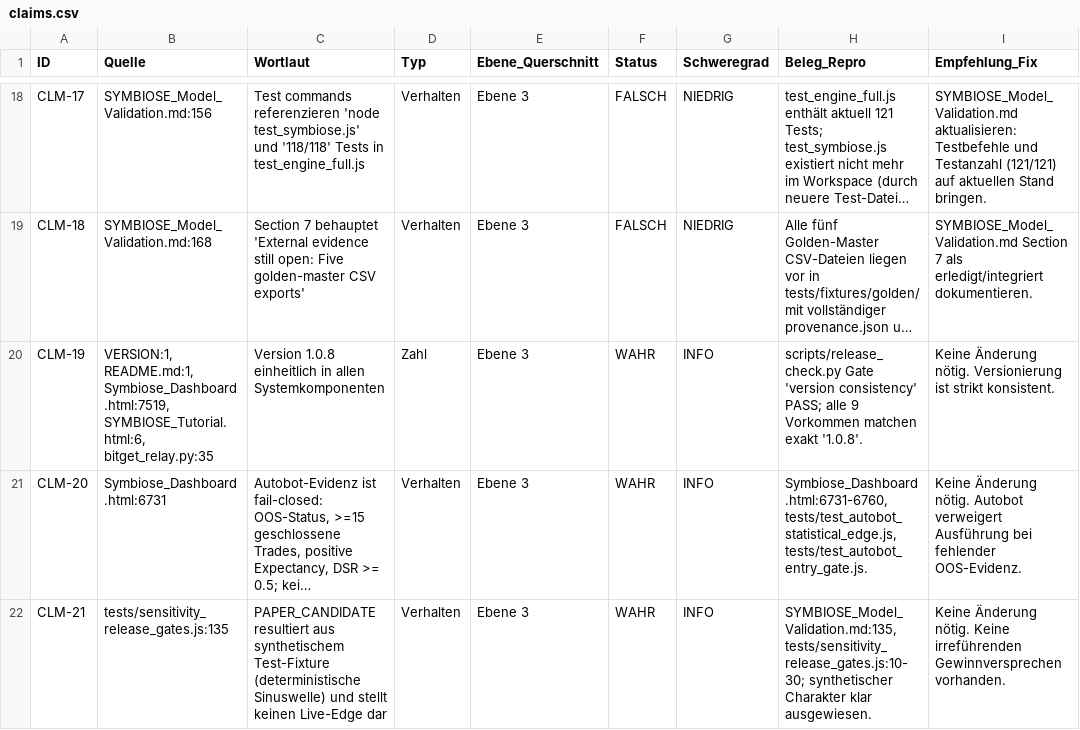
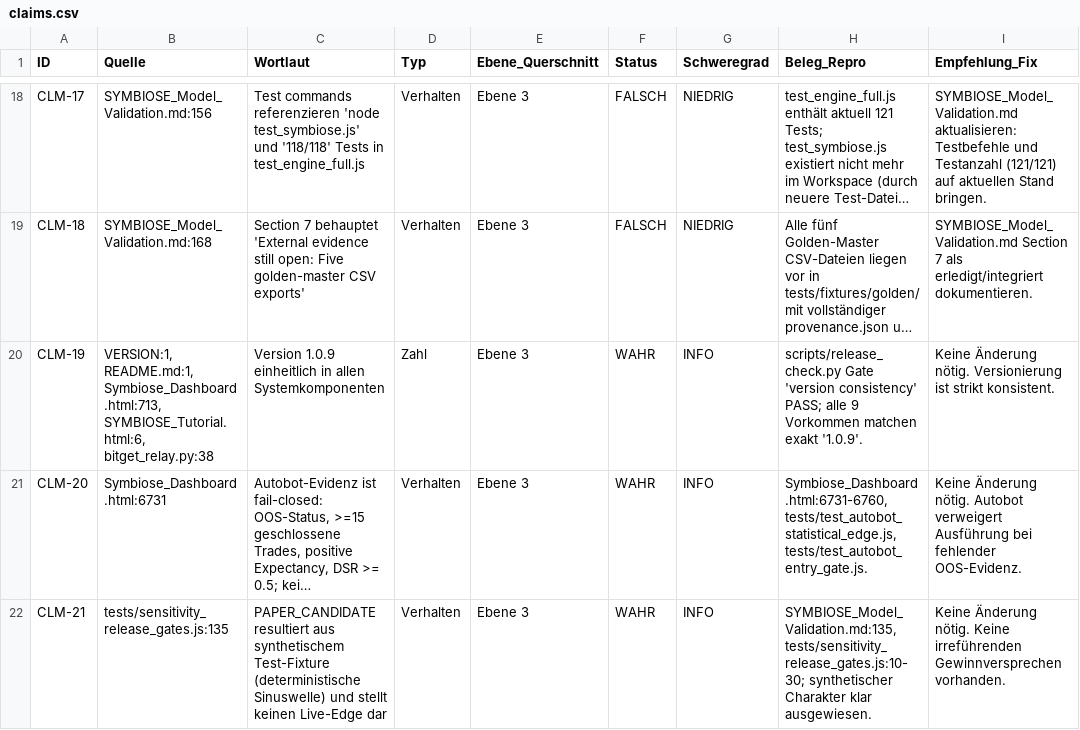
Before and after one commit to trixr1907/AURA-Quant-Terminal, a CSV file: claims.csv, drawn as a sheet; only a part is shown, gaps mark what is left out; long unchanged cells end in …; the diff names each change by its address in the sheet, - before the commit and + after, or states it on an @@ line.

Commit message:
chore(release): bump version to v1.0.9

```diff
--- a/claims.csv
+++ b/claims.csv
-B20 (Quelle): VERSION:1, README.md:1, Symbiose_Dashboard.html:7519, SYMBIOSE_Tutorial.html:6, bitget_relay.py:35
+B20 (Quelle): VERSION:1, README.md:1, Symbiose_Dashboard.html:713, SYMBIOSE_Tutorial.html:6, bitget_relay.py:38
-C20 (Wortlaut): Version 1.0.8 einheitlich in…
+C20 (Wortlaut): Version 1.0.9 einheitlich in…
-H20 (Beleg_Repro): …matchen exakt '1.0.8'.
+H20 (Beleg_Repro): …matchen exakt '1.0.9'.
```
Also changed, not shown: 16 other files.
